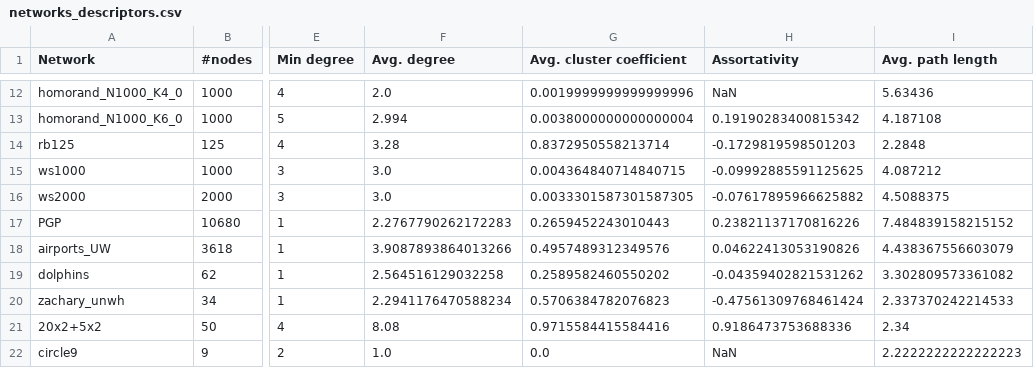
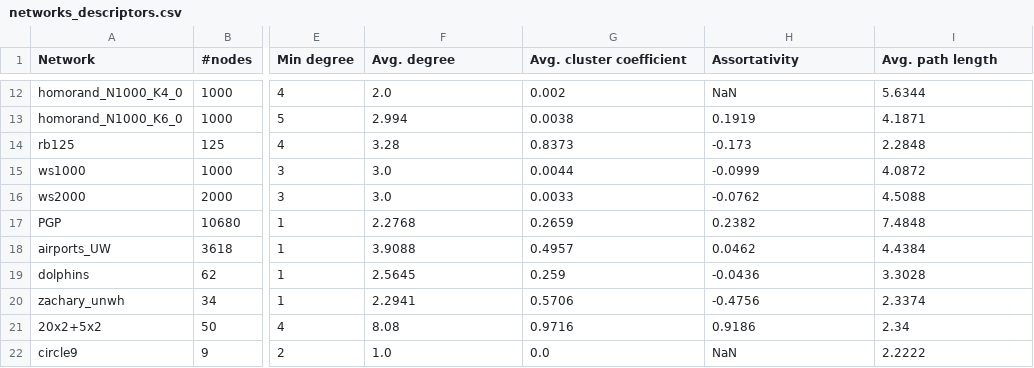
Before and after one commit to santidrj/CN-Lab, a CSV file: A1/results/networks_descriptors.csv, drawn as a sheet; only a part is shown, gaps mark what is left out; the diff covers the shown part only; the diff names each change by its address in the sheet, - before the commit and + after, or states it on an @@ line.

```diff
--- a/A1/results/networks_descriptors.csv
+++ b/A1/results/networks_descriptors.csv
-G12 (Avg. cluster coefficient): 0.0019999999999999996
+G12 (Avg. cluster coefficient): 0.002
-I12 (Avg. path length): 5.63436
+I12 (Avg. path length): 5.6344
-G13 (Avg. cluster coefficient): 0.0038000000000000004
+G13 (Avg. cluster coefficient): 0.0038
-H13 (Assortativity): 0.19190283400815342
+H13 (Assortativity): 0.1919
-I13 (Avg. path length): 4.187108
+I13 (Avg. path length): 4.1871
-G14 (Avg. cluster coefficient): 0.8372950558213714
+G14 (Avg. cluster coefficient): 0.8373
-H14 (Assortativity): -0.1729819598501203
+H14 (Assortativity): -0.173
-G15 (Avg. cluster coefficient): 0.004364840714840715
+G15 (Avg. cluster coefficient): 0.0044
-H15 (Assortativity): -0.09992885591125625
+H15 (Assortativity): -0.0999
-I15 (Avg. path length): 4.087212
+I15 (Avg. path length): 4.0872
-G16 (Avg. cluster coefficient): 0.0033301587301587305
+G16 (Avg. cluster coefficient): 0.0033
-H16 (Assortativity): -0.07617895966625882
+H16 (Assortativity): -0.0762
-I16 (Avg. path length): 4.5088375
+I16 (Avg. path length): 4.5088
-F17 (Avg. degree): 2.2767790262172283
+F17 (Avg. degree): 2.2768
-G17 (Avg. cluster coefficient): 0.2659452243010443
+G17 (Avg. cluster coefficient): 0.2659
-H17 (Assortativity): 0.23821137170816226
+H17 (Assortativity): 0.2382
-I17 (Avg. path length): 7.484839158215152
+I17 (Avg. path length): 7.4848
-F18 (Avg. degree): 3.9087893864013266
+F18 (Avg. degree): 3.9088
-G18 (Avg. cluster coefficient): 0.4957489312349576
+G18 (Avg. cluster coefficient): 0.4957
-H18 (Assortativity): 0.04622413053190826
+H18 (Assortativity): 0.0462
-I18 (Avg. path length): 4.438367556603079
+I18 (Avg. path length): 4.4384
-F19 (Avg. degree): 2.564516129032258
+F19 (Avg. degree): 2.5645
-G19 (Avg. cluster coefficient): 0.2589582460550202
+G19 (Avg. cluster coefficient): 0.259
-H19 (Assortativity): -0.04359402821531262
+H19 (Assortativity): -0.0436
-I19 (Avg. path length): 3.302809573361082
+I19 (Avg. path length): 3.3028
-F20 (Avg. degree): 2.2941176470588234
+F20 (Avg. degree): 2.2941
-G20 (Avg. cluster coefficient): 0.5706384782076823
+G20 (Avg. cluster coefficient): 0.5706
-H20 (Assortativity): -0.47561309768461424
+H20 (Assortativity): -0.4756
-I20 (Avg. path length): 2.337370242214533
+I20 (Avg. path length): 2.3374
-G21 (Avg. cluster coefficient): 0.9715584415584416
+G21 (Avg. cluster coefficient): 0.9716
-H21 (Assortativity): 0.9186473753688336
+H21 (Assortativity): 0.9186
-I22 (Avg. path length): 2.2222222222222223
+I22 (Avg. path length): 2.2222
```
Also changed, not shown: 1 added row, 1 removed row and 41 edited cells elsewhere in this file, 2 other files.
